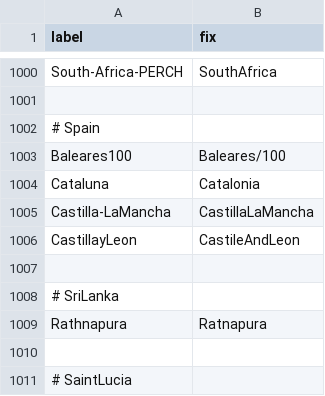
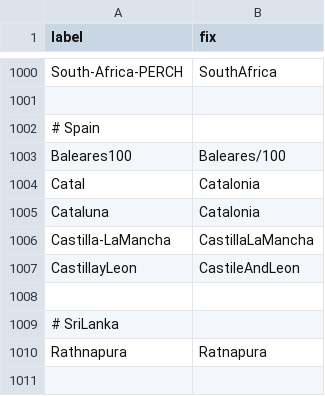
Before and after one commit to nextstrain/fauna, a TSV file: source-data/flu_fix_location_label.tsv, drawn as a sheet; only a part is shown, gaps mark what is left out; the shorter side is filled out with more unchanged rows.

Commit message:
Update flu location label fix for Crick

```diff
--- a/source-data/flu_fix_location_label.tsv
+++ b/source-data/flu_fix_location_label.tsv
@@ -1003,2 +1003,3 @@ South-Africa-PERCH	SouthAfrica
 Baleares100	Baleares/100
+Catal	Catalonia
 Cataluna	Catalonia
```
